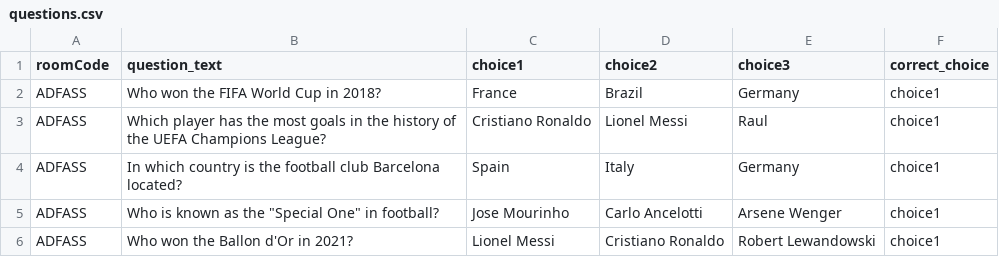
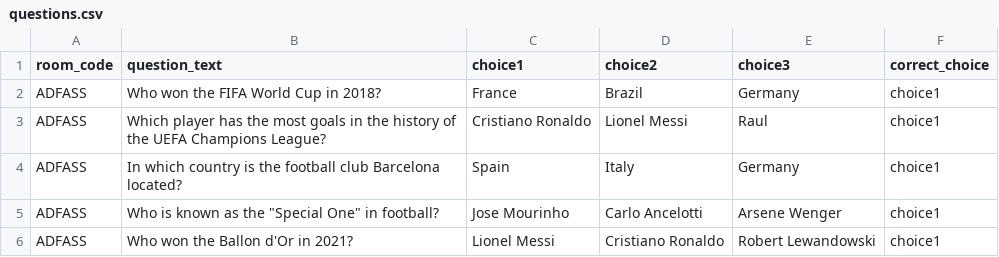
Before and after one commit to bogdan-iamnitchi/kickoffpicks-react-django-project, a CSV file: backend/questions/questions.csv, drawn as a sheet.

```diff
--- a/backend/questions/questions.csv
+++ b/backend/questions/questions.csv
@@ -1,2 +1,2 @@
-roomCode,question_text,choice1,choice2,choice3,correct_choice
+room_code,question_text,choice1,choice2,choice3,correct_choice
 ADFASS,Who won the FIFA World Cup in 2018?,France,Brazil,Germany,choice1
```
Also changed, not shown: 22 other files.
